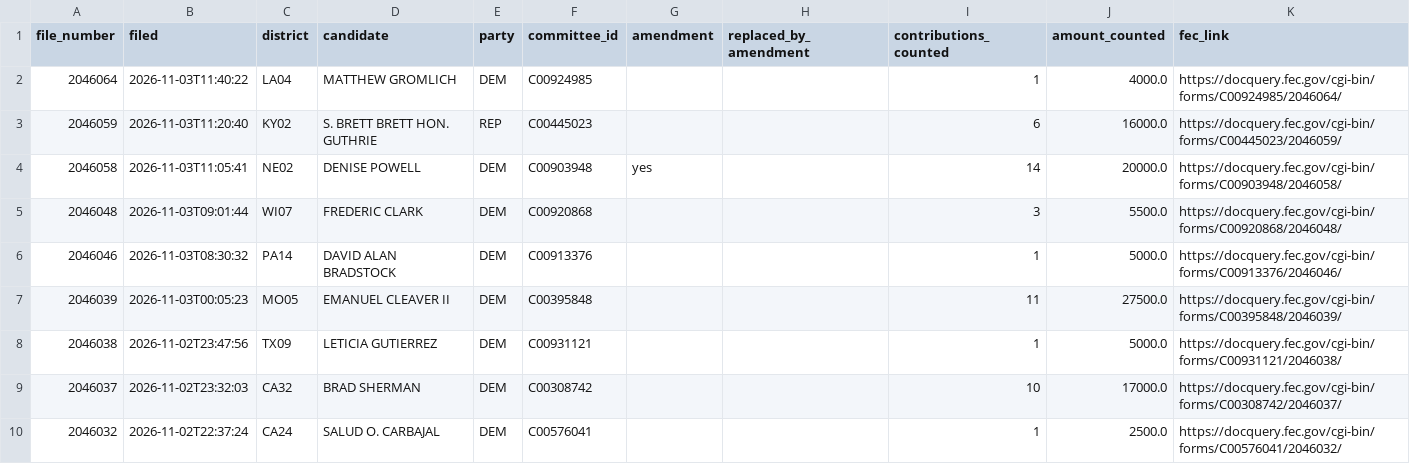
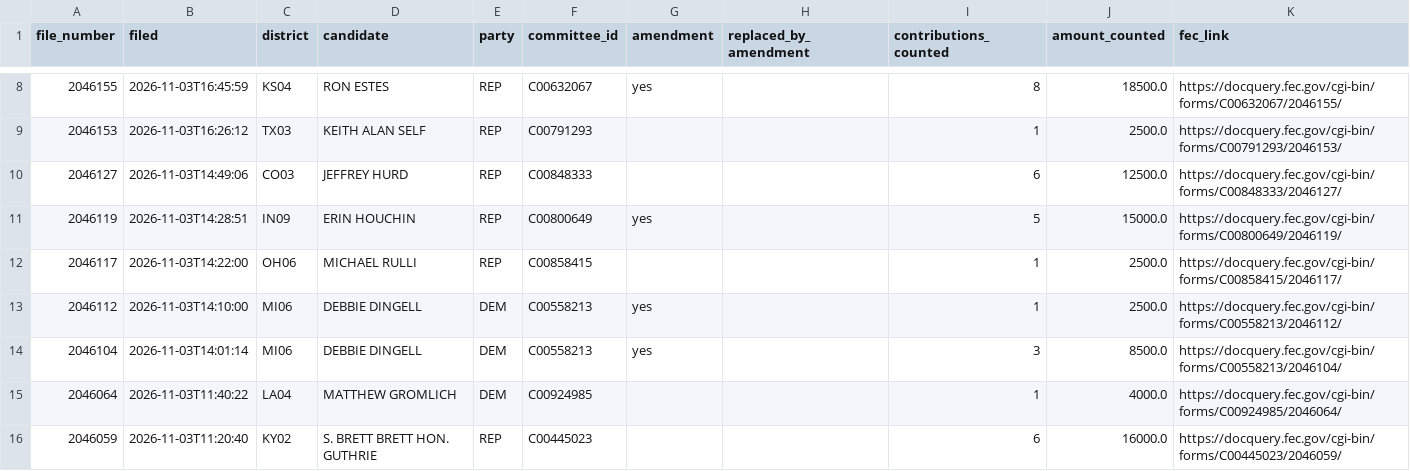
Before and after one commit to ntkutner/house-ie-tracker, a CSV file: docs/late_notices.csv, drawn as a sheet; only a part is shown, gaps mark what is left out; the shorter side is filled out with more unchanged rows; the diff covers the shown part only.

Commit message:
IE data update 2026-11-03 23:30 UTC

```diff
--- a/docs/late_notices.csv
+++ b/docs/late_notices.csv
@@ -2 +8,8 @@ file_number,filed,district,candidate,party,committee_id,amendment,replaced_by_am
+2046155,2026-11-03T16:45:59,KS04,RON ESTES,REP,C00632067,yes,,8,18500.0,https://docquery.fec.gov/cgi-bin/forms/C00632067/2046155/
+2046153,2026-11-03T16:26:12,TX03,KEITH ALAN SELF,REP,C00791293,,,1,2500.0,https://docquery.fec.gov/cgi-bin/forms/C00791293/2046153/
+2046127,2026-11-03T14:49:06,CO03,JEFFREY HURD,REP,C00848333,,,6,12500.0,https://docquery.fec.gov/cgi-bin/forms/C00848333/2046127/
+2046119,2026-11-03T14:28:51,IN09,ERIN HOUCHIN,REP,C00800649,yes,,5,15000.0,https://docquery.fec.gov/cgi-bin/forms/C00800649/2046119/
+2046117,2026-11-03T14:22:00,OH06,MICHAEL RULLI,REP,C00858415,,,1,2500.0,https://docquery.fec.gov/cgi-bin/forms/C00858415/2046117/
+2046112,2026-11-03T14:10:00,MI06,DEBBIE DINGELL,DEM,C00558213,yes,,1,2500.0,https://docquery.fec.gov/cgi-bin/forms/C00558213/2046112/
+2046104,2026-11-03T14:01:14,MI06,DEBBIE DINGELL,DEM,C00558213,yes,,3,8500.0,https://docquery.fec.gov/cgi-bin/forms/C00558213/2046104/
 2046064,2026-11-03T11:40:22,LA04,MATTHEW GROMLICH,DEM,C00924985,,,1,4000.0,https://docquery.fec.gov/cgi-bin/forms/C00924985/2046064/
```
Also changed, not shown: 6 added rows and 15 edited cells elsewhere in this file, docs/races.csv, 55 other files.
